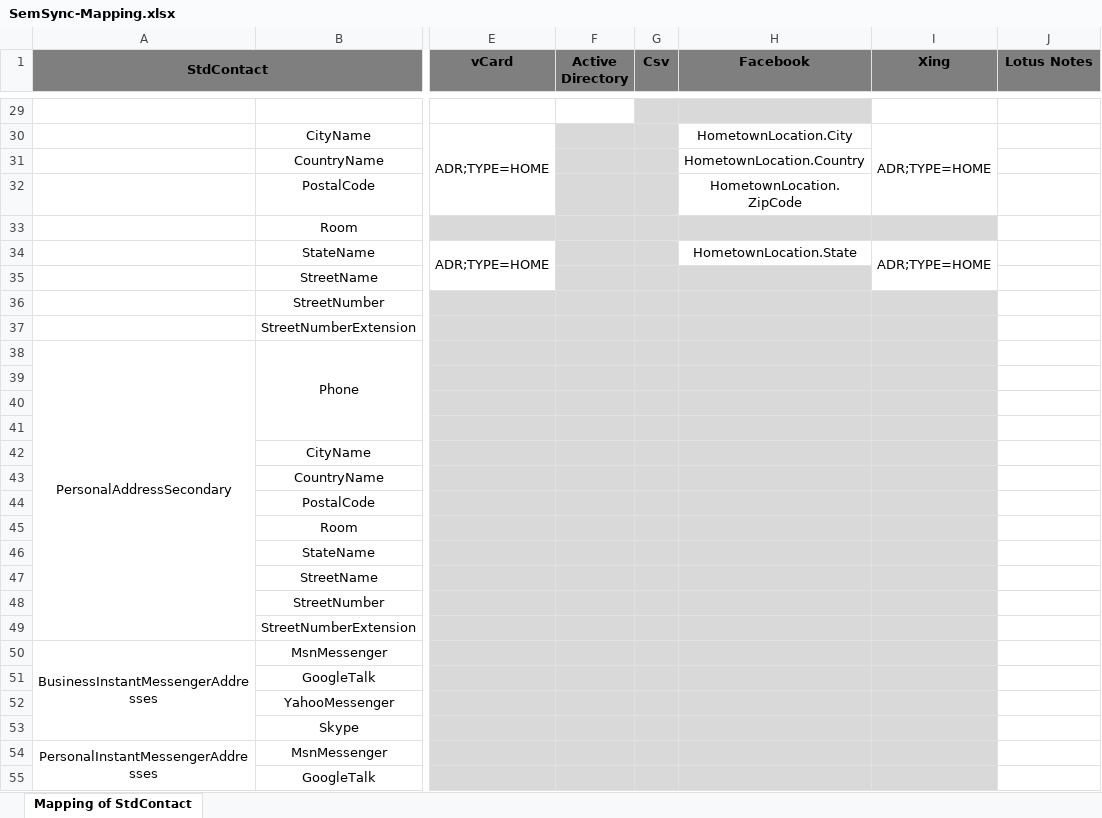
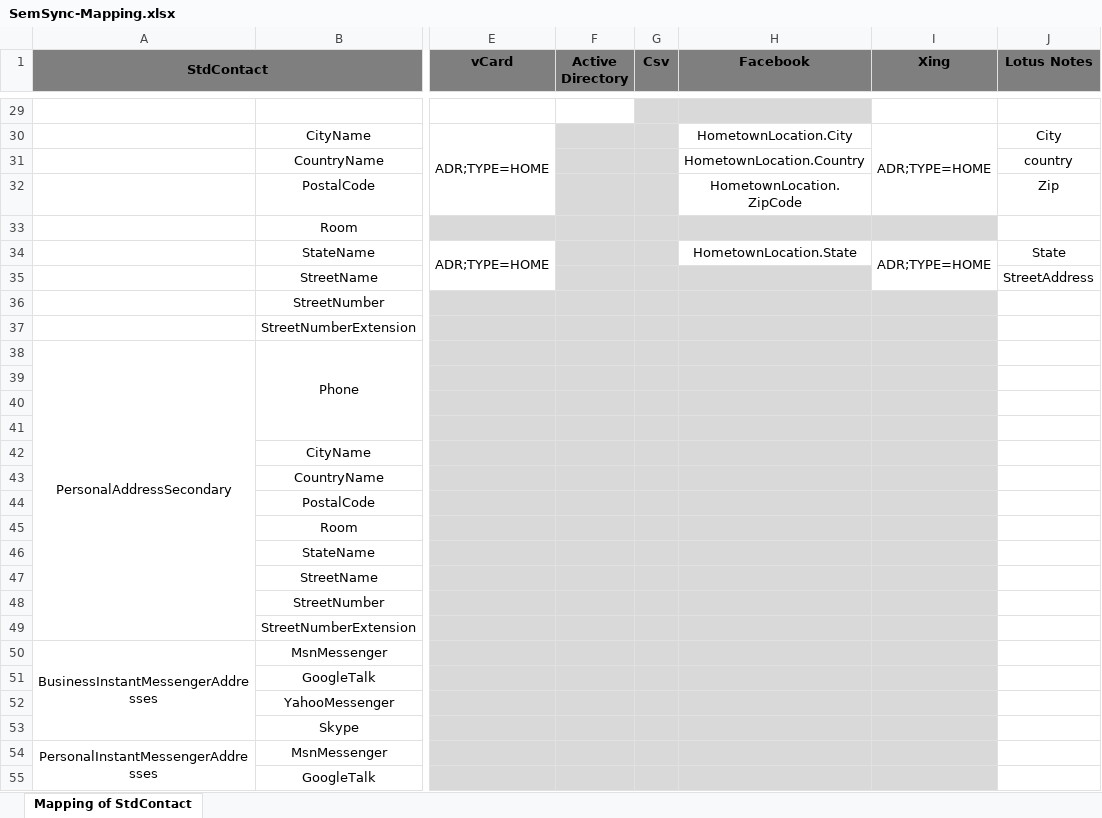
Before and after one commit to Interface007/-Sem.Sync, an Excel workbook: SemSync-Mapping.xlsx, sheet Mapping of StdContact, drawn as a sheet; only a part is shown, gaps mark what is left out; values as stored, in another font and other column widths than the file's, no borders; the diff covers the shown part only; the diff names each change by its address in the sheet, - before the commit and + after, or states it on an @@ line.

Commit message:
add Mapping information LotusNotes start write to LotusNotes

```diff
--- a/SemSync-Mapping.xlsx (sheet Mapping of StdContact)
+++ b/SemSync-Mapping.xlsx (sheet Mapping of StdContact)
-J30 (Lotus Notes): (empty)
+J30 (Lotus Notes): City
-J31 (Lotus Notes): (empty)
+J31 (Lotus Notes): country
-J32 (Lotus Notes): (empty)
+J32 (Lotus Notes): Zip
-J34 (Lotus Notes): (empty)
+J34 (Lotus Notes): State
-J35 (Lotus Notes): (empty)
+J35 (Lotus Notes): StreetAddress
```
Also changed, not shown: 18 edited cells and merged cells elsewhere in this sheet, 1 other file.
